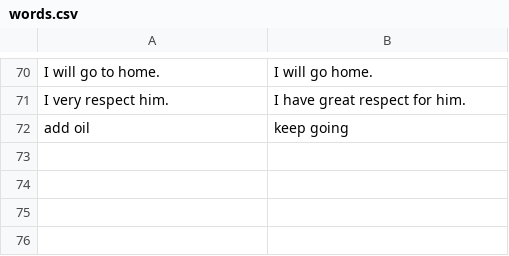
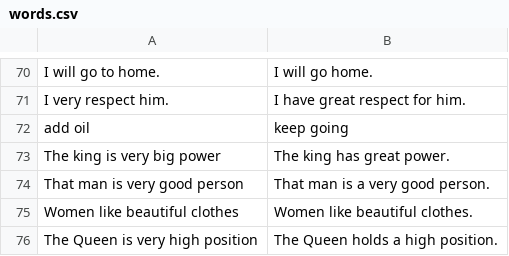
Before and after one commit to Sophia-imu/chinglish_nlp, a CSV file: words.csv, drawn as a sheet; only a part is shown, gaps mark what is left out; the diff names each change by its address in the sheet, - before the commit and + after, or states it on an @@ line.

Commit message:
Revise and expand English-Chinese vocabulary list
Updated the words.csv file by adding new entries and correcting existing translations.

```diff
--- a/words.csv
+++ b/words.csv
+row 73: The king is very big power | The king has great power.
+row 74: That man is very good person | That man is a very good person.
+row 75: Women like beautiful clothes | Women like beautiful clothes.
+row 76: The Queen is very high position | The Queen holds a high position.
```
